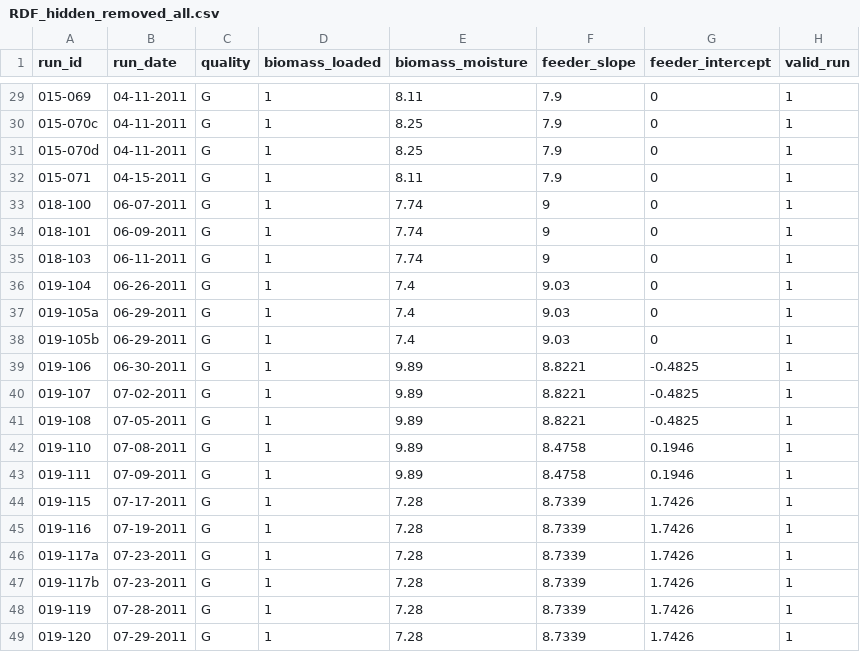
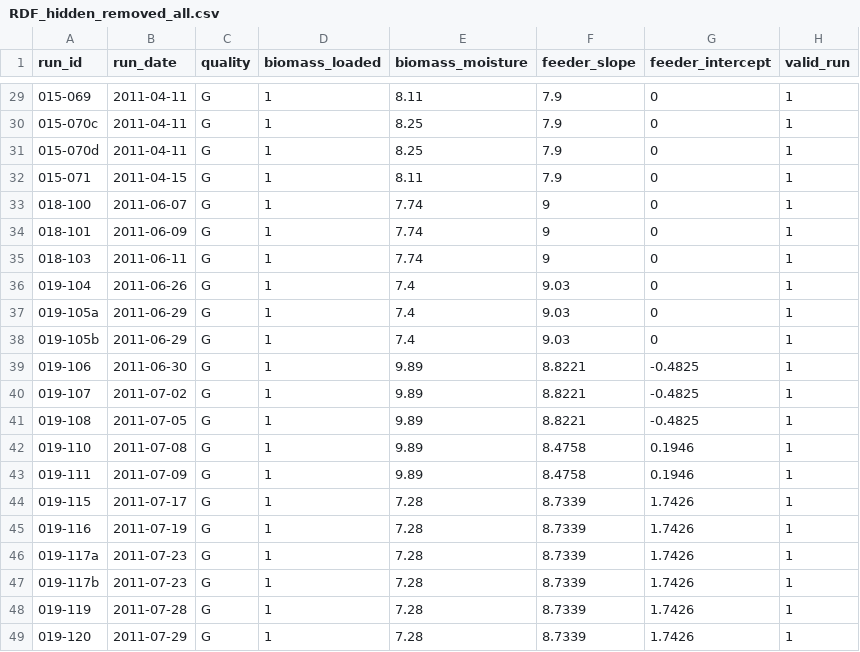
Before and after one commit to SundropFuels/gasifier_memos, a CSV file: scaling_memo/csv/RDF_hidden_removed_all.csv, drawn as a sheet; only a part is shown, gaps mark what is left out; the diff covers the shown part only; the diff names each change by its address in the sheet, - before the commit and + after, or states it on an @@ line.

```diff
--- a/scaling_memo/csv/RDF_hidden_removed_all.csv
+++ b/scaling_memo/csv/RDF_hidden_removed_all.csv
-B29:B31 (run_date): 04-11-2011
+B29:B31 (run_date): 2011-04-11
-B32 (run_date): 04-15-2011
+B32 (run_date): 2011-04-15
-B33 (run_date): 06-07-2011
+B33 (run_date): 2011-06-07
-B34 (run_date): 06-09-2011
+B34 (run_date): 2011-06-09
-B35 (run_date): 06-11-2011
+B35 (run_date): 2011-06-11
-B36 (run_date): 06-26-2011
+B36 (run_date): 2011-06-26
-B37:B38 (run_date): 06-29-2011
+B37:B38 (run_date): 2011-06-29
-B39 (run_date): 06-30-2011
+B39 (run_date): 2011-06-30
-B40 (run_date): 07-02-2011
+B40 (run_date): 2011-07-02
-B41 (run_date): 07-05-2011
+B41 (run_date): 2011-07-05
-B42 (run_date): 07-08-2011
+B42 (run_date): 2011-07-08
-B43 (run_date): 07-09-2011
+B43 (run_date): 2011-07-09
-B44 (run_date): 07-17-2011
+B44 (run_date): 2011-07-17
-B45 (run_date): 07-19-2011
+B45 (run_date): 2011-07-19
-B46:B47 (run_date): 07-23-2011
+B46:B47 (run_date): 2011-07-23
-B48 (run_date): 07-28-2011
+B48 (run_date): 2011-07-28
-B49 (run_date): 07-29-2011
+B49 (run_date): 2011-07-29
```
Also changed, not shown: 27 edited cells elsewhere in this file, scaling_memo/csv/LAB_hidden_removed_all.csv, scaling_memo/csv/Lab_RDF_agg_1450_RDF.csv, 3 other files.
